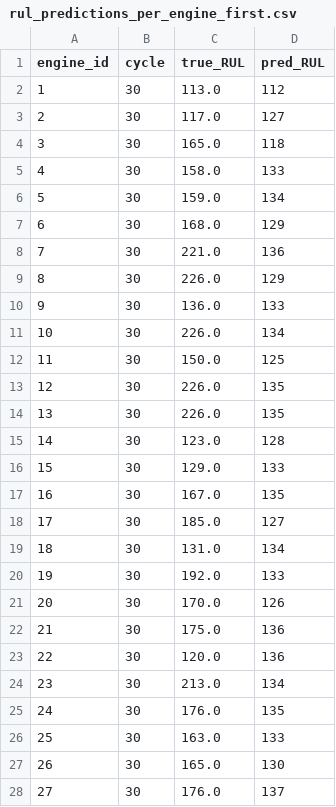
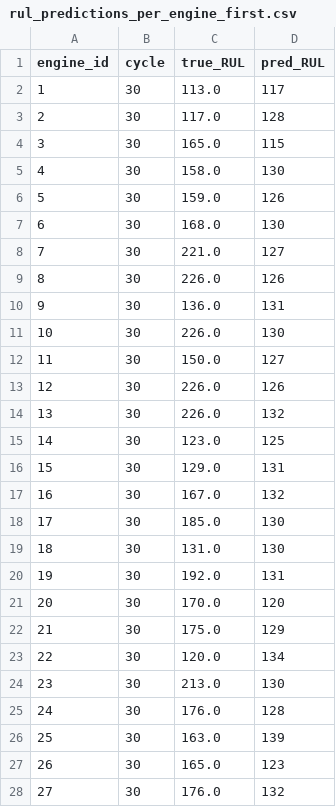
Before and after one commit to MYronlei/MECE-694-project, a CSV file: output/rul_predictions_per_engine_first.csv, drawn as a sheet; only a part is shown; the diff covers the shown part only.

```diff
--- a/output/rul_predictions_per_engine_first.csv
+++ b/output/rul_predictions_per_engine_first.csv
@@ -1,28 +1,28 @@
 engine_id,cycle,true_RUL,pred_RUL
-1,30,113.0,112
-2,30,117.0,127
-3,30,165.0,118
-4,30,158.0,133
-5,30,159.0,134
-6,30,168.0,129
-7,30,221.0,136
-8,30,226.0,129
-9,30,136.0,133
-10,30,226.0,134
-11,30,150.0,125
-12,30,226.0,135
-13,30,226.0,135
-14,30,123.0,128
-15,30,129.0,133
-16,30,167.0,135
-17,30,185.0,127
-18,30,131.0,134
-19,30,192.0,133
-20,30,170.0,126
-21,30,175.0,136
-22,30,120.0,136
-23,30,213.0,134
-24,30,176.0,135
-25,30,163.0,133
-26,30,165.0,130
-27,30,176.0,137
+1,30,113.0,117
+2,30,117.0,128
+3,30,165.0,115
+4,30,158.0,130
+5,30,159.0,126
+6,30,168.0,130
+7,30,221.0,127
+8,30,226.0,126
+9,30,136.0,131
+10,30,226.0,130
+11,30,150.0,127
+12,30,226.0,126
+13,30,226.0,132
+14,30,123.0,125
+15,30,129.0,131
+16,30,167.0,132
+17,30,185.0,130
+18,30,131.0,130
+19,30,192.0,131
+20,30,170.0,120
+21,30,175.0,129
+22,30,120.0,134
+23,30,213.0,130
+24,30,176.0,128
+25,30,163.0,139
+26,30,165.0,123
+27,30,176.0,132
```
Also changed, not shown: 68 edited cells elsewhere in this file, output/rul_predictions_all_windows.csv, output/rul_predictions_per_engine_last.csv, 2 other files.
